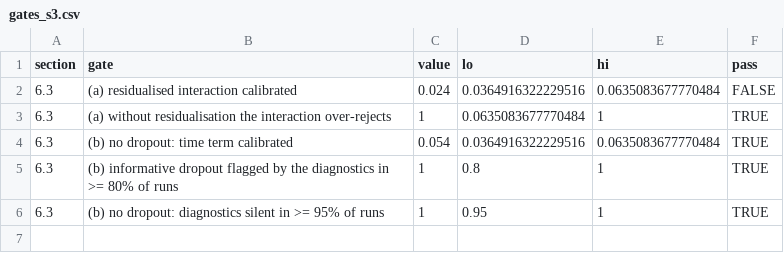
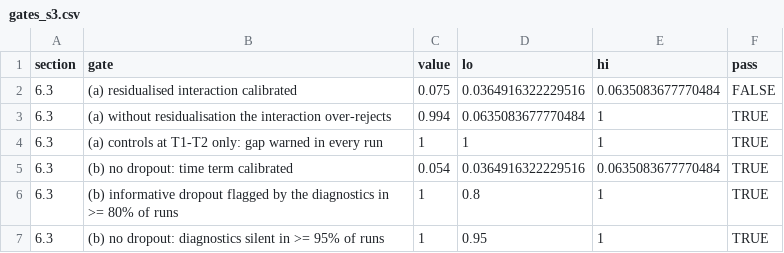
Before and after one commit to Polymerase3/phiper, a CSV file: inst/validation/results/gates_s3.csv, drawn as a sheet.

Commit message:
Validation results after the propensity and interaction fixes
Third full run: 45 of 50 gates pass. The group term with a propensity
model and the interaction under unequal turnover are now calibrated.
Open: the interaction with randomly missed visits and a time trend is
mildly liberal (0.075 in this run, about 0.066 over three runs); the
6.2 20/20 null miss is chance (0.048 with fresh seeds). NOTES.md reads
the report.

```diff
--- a/inst/validation/results/gates_s3.csv
+++ b/inst/validation/results/gates_s3.csv
@@ -1,4 +1,5 @@
 "section","gate","value","lo","hi","pass"
-"6.3","(a) residualised interaction calibrated",0.024,0.0364916322229516,0.0635083677770484,FALSE
-"6.3","(a) without residualisation the interaction over-rejects",1,0.0635083677770484,1,TRUE
+"6.3","(a) residualised interaction calibrated",0.075,0.0364916322229516,0.0635083677770484,FALSE
+"6.3","(a) without residualisation the interaction over-rejects",0.994,0.0635083677770484,1,TRUE
+"6.3","(a) controls at T1-T2 only: gap warned in every run",1,1,1,TRUE
 "6.3","(b) no dropout: time term calibrated",0.054,0.0364916322229516,0.0635083677770484,TRUE
```
Also changed, not shown: inst/validation/results/gates_s1.csv, inst/validation/results/gates_s4.csv, 3 other files.
